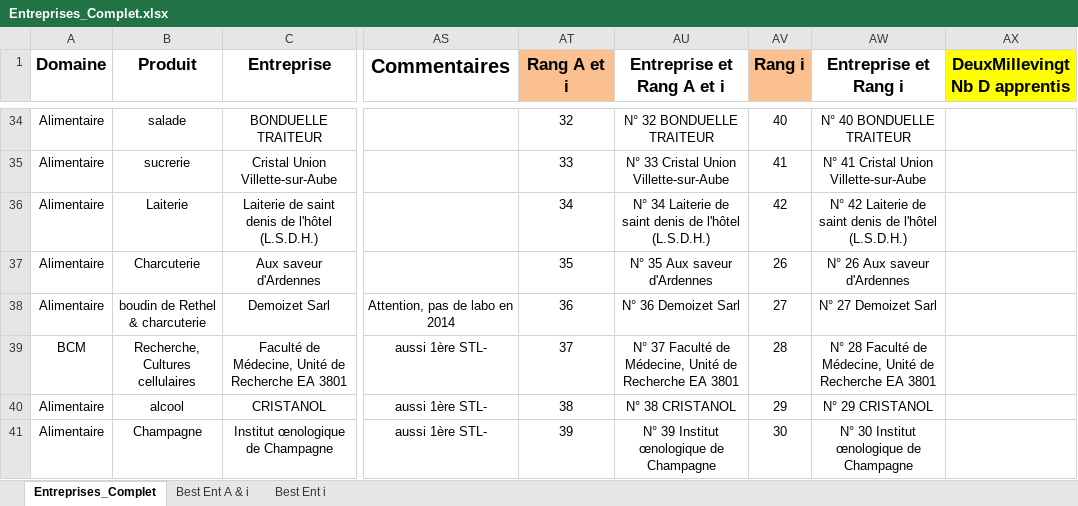
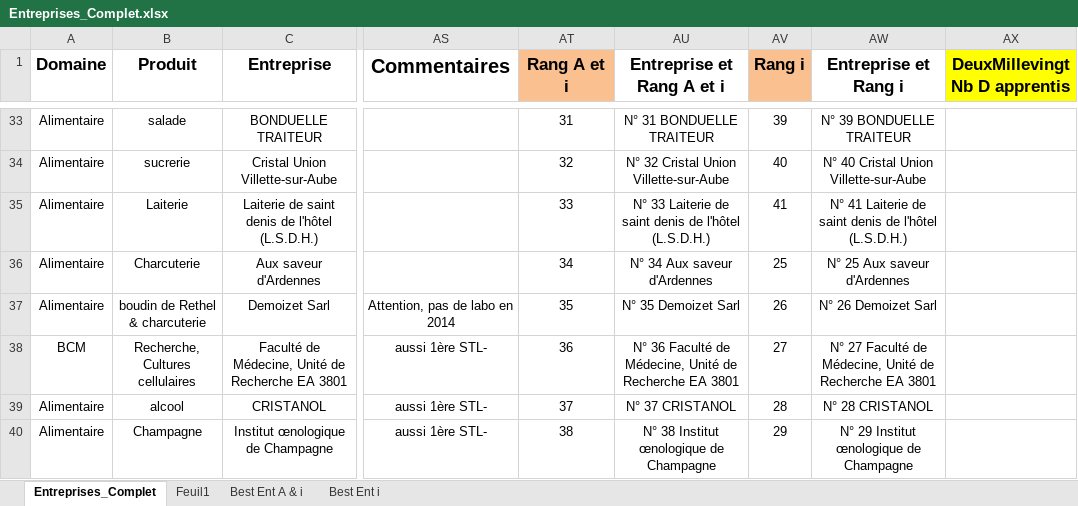
Before and after one commit to dfialaire/Test_Jupyter1, an Excel workbook: Entreprises_Complet.xlsx, sheet Entreprises_Complet, drawn as a sheet; only a part is shown, gaps mark what is left out; values as stored, in another font and other column widths than the file's, no borders; addresses are those after the commit; the diff covers the shown part only; the diff names each change by its address in the sheet, - before the commit and + after, or states it on an @@ line.

```diff
--- a/Entreprises_Complet.xlsx (sheet Entreprises_Complet)
+++ b/Entreprises_Complet.xlsx (sheet Entreprises_Complet)
+sheet tab: Feuil1
-AT33 (Rang A et i): 32
+AT33 (Rang A et i): 31
-AU33 (Entreprise et Rang A et i): N° 32 BONDUELLE TRAITEUR
+AU33 (Entreprise et Rang A et i): N° 31 BONDUELLE TRAITEUR
-AV33 (Rang i): 40
+AV33 (Rang i): 39
-AW33 (Entreprise et Rang i): N° 40 BONDUELLE TRAITEUR
+AW33 (Entreprise et Rang i): N° 39 BONDUELLE TRAITEUR
-AT34 (Rang A et i): 33
+AT34 (Rang A et i): 32
-AU34 (Entreprise et Rang A et i): N° 33 Cristal Union Villette-sur-Aube
+AU34 (Entreprise et Rang A et i): N° 32 Cristal Union Villette-sur-Aube
-AV34 (Rang i): 41
+AV34 (Rang i): 40
-AW34 (Entreprise et Rang i): N° 41 Cristal Union Villette-sur-Aube
+AW34 (Entreprise et Rang i): N° 40 Cristal Union Villette-sur-Aube
-AT35 (Rang A et i): 34
+AT35 (Rang A et i): 33
-AU35 (Entreprise et Rang A et i): N° 34 Laiterie de…
+AU35 (Entreprise et Rang A et i): N° 33 Laiterie de…
-AV35 (Rang i): 42
+AV35 (Rang i): 41
-AW35 (Entreprise et Rang i): N° 42 Laiterie de…
+AW35 (Entreprise et Rang i): N° 41 Laiterie de…
-AT36 (Rang A et i): 35
+AT36 (Rang A et i): 34
-AU36 (Entreprise et Rang A et i): N° 35 Aux saveur d'Ardennes
+AU36 (Entreprise et Rang A et i): N° 34 Aux saveur d'Ardennes
-AV36 (Rang i): 26
+AV36 (Rang i): 25
-AW36 (Entreprise et Rang i): N° 26 Aux saveur d'Ardennes
+AW36 (Entreprise et Rang i): N° 25 Aux saveur d'Ardennes
-AT37 (Rang A et i): 36
+AT37 (Rang A et i): 35
-AU37 (Entreprise et Rang A et i): N° 36 Demoizet Sarl
+AU37 (Entreprise et Rang A et i): N° 35 Demoizet Sarl
-AV37 (Rang i): 27
+AV37 (Rang i): 26
-AW37 (Entreprise et Rang i): N° 27 Demoizet Sarl
+AW37 (Entreprise et Rang i): N° 26 Demoizet Sarl
-AT38 (Rang A et i): 37
+AT38 (Rang A et i): 36
-AU38 (Entreprise et Rang A et i): N° 37 Faculté de…
+AU38 (Entreprise et Rang A et i): N° 36 Faculté de…
-AV38 (Rang i): 28
+AV38 (Rang i): 27
-AW38 (Entreprise et Rang i): N° 28 Faculté de…
+AW38 (Entreprise et Rang i): N° 27 Faculté de…
-AT39 (Rang A et i): 38
+AT39 (Rang A et i): 37
-AU39 (Entreprise et Rang A et i): N° 38 CRISTANOL
+AU39 (Entreprise et Rang A et i): N° 37 CRISTANOL
-AV39 (Rang i): 29
+AV39 (Rang i): 28
-AW39 (Entreprise et Rang i): N° 29 CRISTANOL
+AW39 (Entreprise et Rang i): N° 28 CRISTANOL
-AT40 (Rang A et i): 39
+AT40 (Rang A et i): 38
-AU40 (Entreprise et Rang A et i): N° 39 Institut œnologique de Champagne
+AU40 (Entreprise et Rang A et i): N° 38 Institut œnologique de Champagne
-AV40 (Rang i): 30
+AV40 (Rang i): 29
-AW40 (Entreprise et Rang i): N° 30 Institut œnologique de Champagne
+AW40 (Entreprise et Rang i): N° 29 Institut œnologique de Champagne
```
Also changed, not shown: 1 removed row and 413 edited cells elsewhere in this sheet, formulas that keep their value, hidden cells, charts or pictures, 1 other file.
